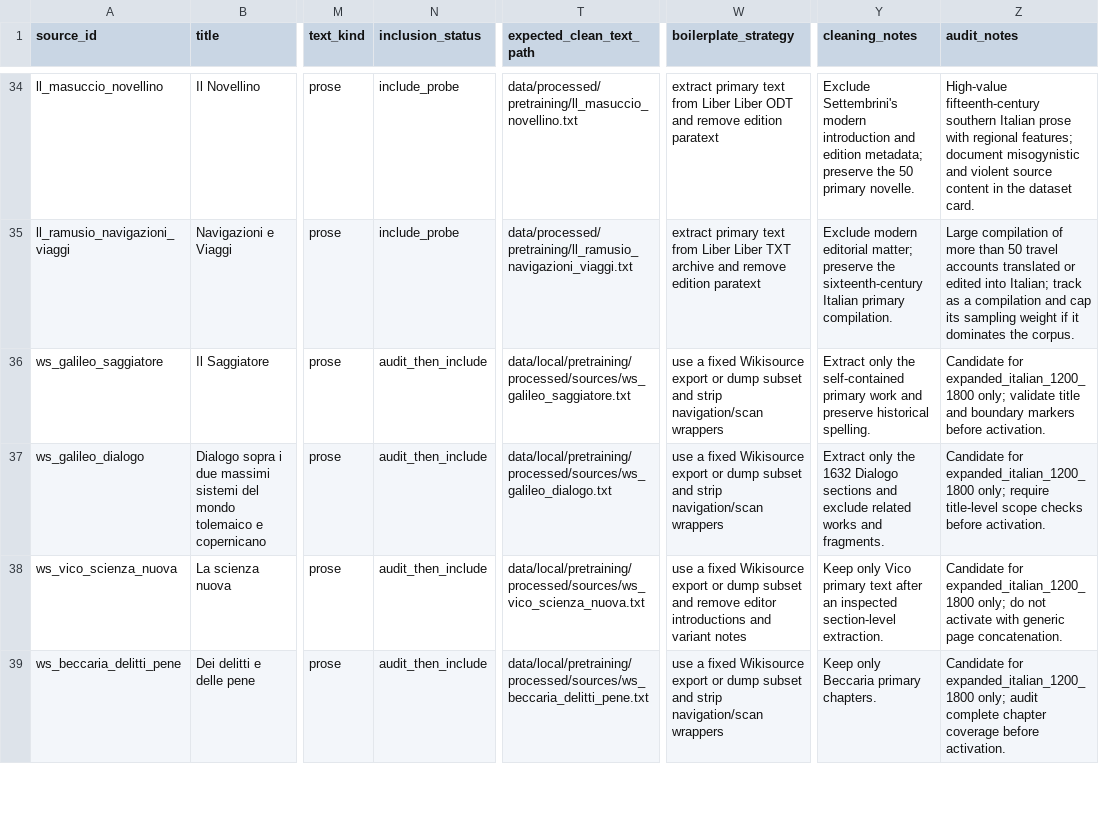
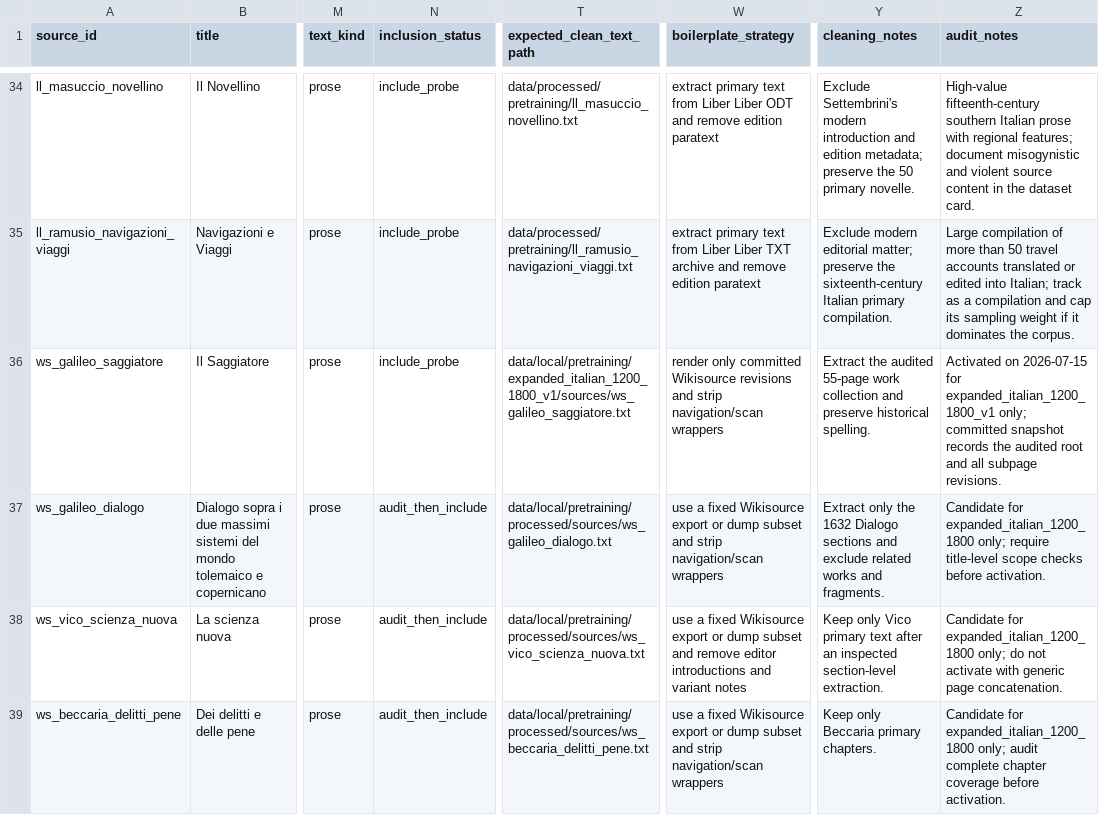
Before and after one commit to LeonardoPaccianiMori/portfolio-transformer-poetry, a CSV file: data/metadata/broader_prose_sources_manifest.csv, drawn as a sheet; only a part is shown, gaps mark what is left out; the diff names each change by its address in the sheet, - before the commit and + after, or states it on an @@ line.

Commit message:
Activate pinned Galileo corpus source

```diff
--- a/data/metadata/broader_prose_sources_manifest.csv
+++ b/data/metadata/broader_prose_sources_manifest.csv
-N36 (inclusion_status): audit_then_include
+N36 (inclusion_status): include_probe
-T36 (expected_clean_text_path): data/local/pretraining/processed/sources/ws_galileo_saggiatore.txt
+T36 (expected_clean_text_path): data/local/pretraining/expanded_italian_1200_1800_v1/sources/ws_galileo_saggiatore.txt
-W36 (boilerplate_strategy): use a fixed Wikisource export or dump subset and strip…
+W36 (boilerplate_strategy): render only committed Wikisource revisions and strip…
-Y36 (cleaning_notes): Extract only the self-contained primary work and preserve…
+Y36 (cleaning_notes): Extract the audited 55-page work collection and preserve…
-Z36 (audit_notes): Candidate for expanded_italian_1200_1800 only; validate title and boundary markers before activation.
+Z36 (audit_notes): Activated on 2026-07-15 for expanded_italian_1200_1800_v1 only; committed snapshot records the audited root and all subpage revisions.
```
Also changed, not shown: 7 other files.
